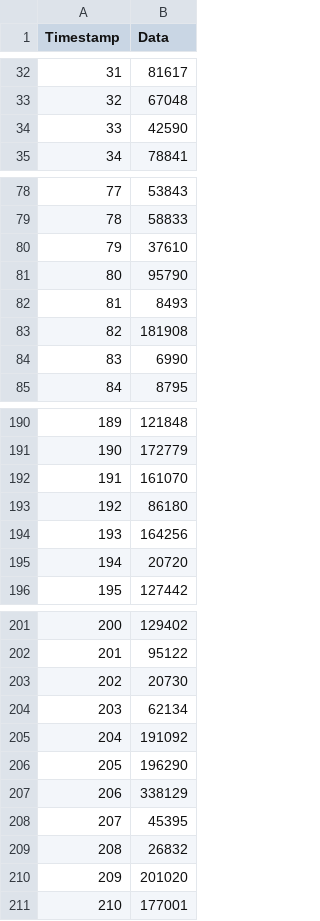
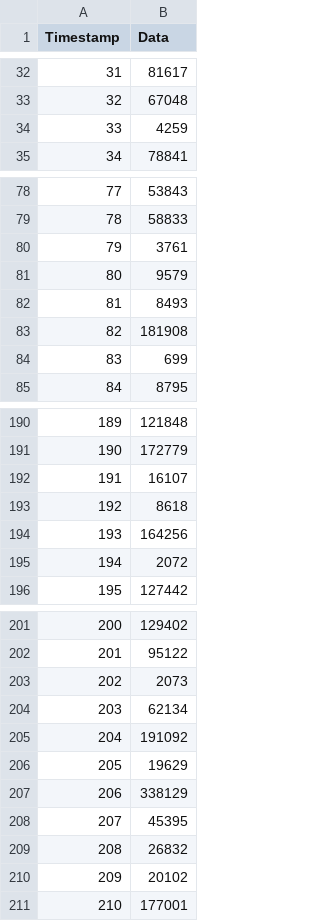
Before and after one commit to goorandil/python-project, a CSV file: training/datalowbeta_responden1.csv (was respondent/dataresponden1.csv), drawn as a sheet; only a part is shown, gaps mark what is left out; the diff covers the shown part only.

```diff
--- a/respondent/dataresponden1.csv
+++ b/training/datalowbeta_responden1.csv
@@ -33,3 +33,3 @@ Timestamp,Data
 32,67048
-33,42590
+33,4259
 34,78841
@@ -79,7 +79,7 @@ Timestamp,Data
 78,58833
-79,37610
-80,95790
+79,3761
+80,9579
 81,8493
 82,181908
-83,6990
+83,699
 84,8795
@@ -191,6 +191,6 @@ Timestamp,Data
 190,172779
-191,161070
-192,86180
+191,16107
+192,8618
 193,164256
-194,20720
+194,2072
 195,127442
@@ -202,6 +202,6 @@ Timestamp,Data
 201,95122
-202,20730
+202,2073
 203,62134
 204,191092
-205,196290
+205,19629
 206,338129
@@ -209,3 +209,3 @@ Timestamp,Data
 208,26832
-209,201020
+209,20102
 210,177001
```
Also changed, not shown: 34 edited cells elsewhere in this file, dataset/combined_group_sum_averages_labeled.csv, 20 other files.
